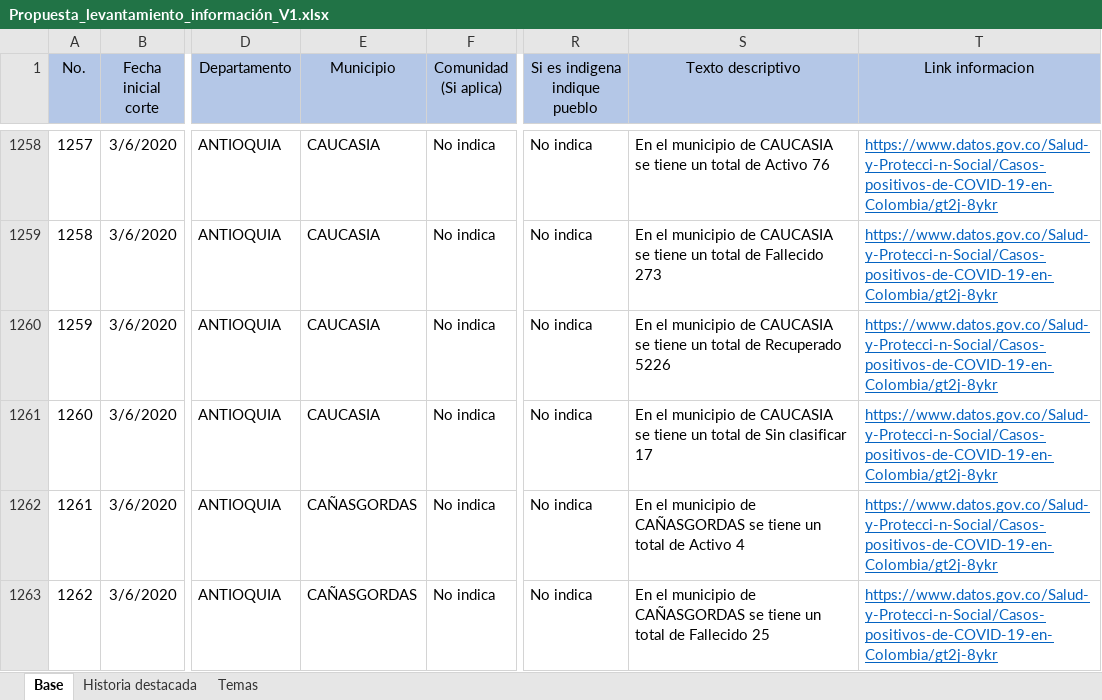
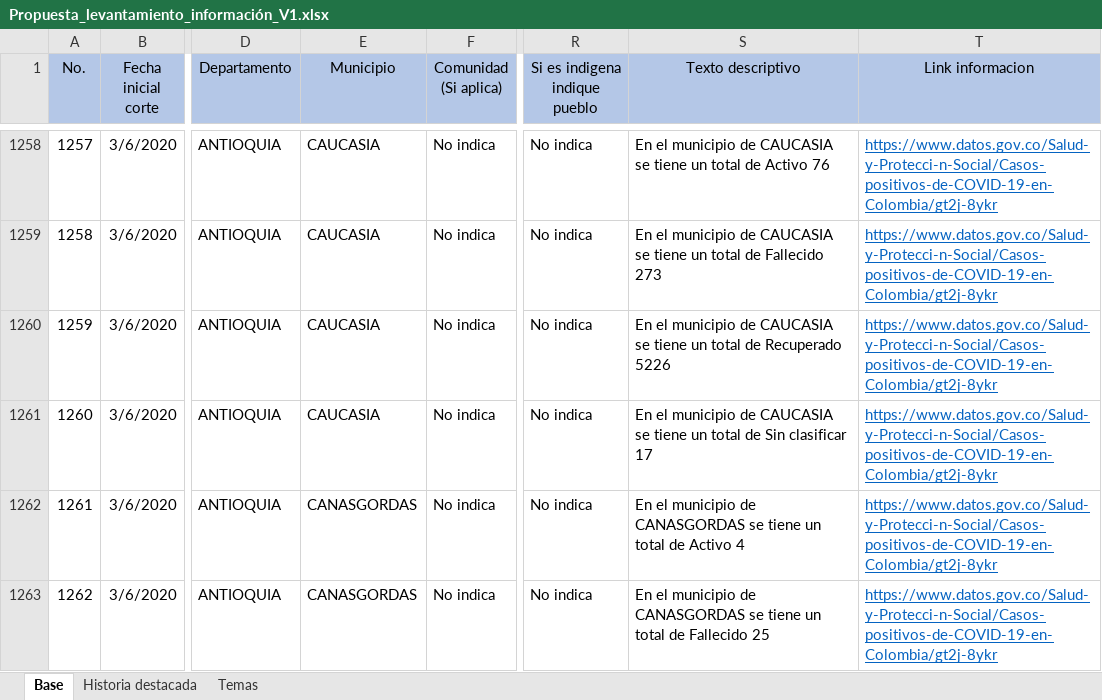
Before and after one commit to andrestrianareina/datainfografias, an Excel workbook: Propuesta_levantamiento_información_V1.xlsx, sheet Base, drawn as a sheet; only a part is shown, gaps mark what is left out; values as stored, in another font and other column widths than the file's, no borders; the diff covers the shown part only; the diff names each change by its address in the sheet, - before the commit and + after, or states it on an @@ line.

Commit message:
excel

```diff
--- a/Propuesta_levantamiento_información_V1.xlsx (sheet Base)
+++ b/Propuesta_levantamiento_información_V1.xlsx (sheet Base)
-E1262:E1263 (Municipio): CAÑASGORDAS
+E1262:E1263 (Municipio): CANASGORDAS
-S1262 (Texto descriptivo): …municipio de CAÑASGORDAS se tiene…
+S1262 (Texto descriptivo): …municipio de CANASGORDAS se tiene…
-S1263 (Texto descriptivo): …municipio de CAÑASGORDAS se tiene…
+S1263 (Texto descriptivo): …municipio de CANASGORDAS se tiene…
```
Also changed, not shown: 160 edited cells elsewhere in this sheet, 1 other file.
